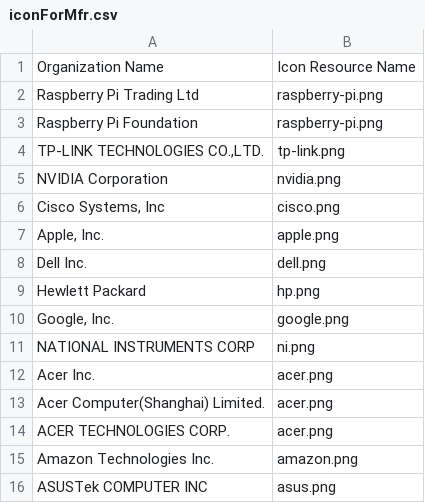
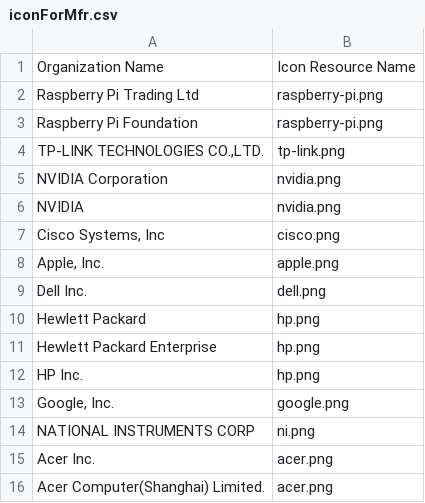
Before and after one commit to jwalthour/passiveAggressor, a CSV file: PassiveAggressor/data/iconForMfr.csv, drawn as a sheet; only a part is shown; the shorter side is filled out with more unchanged rows.

Commit message:
Added some synonyms

```diff
--- a/PassiveAggressor/data/iconForMfr.csv
+++ b/PassiveAggressor/data/iconForMfr.csv
@@ -5,2 +5,3 @@ Raspberry Pi Foundation,raspberry-pi.png
 NVIDIA Corporation,nvidia.png
+NVIDIA,nvidia.png
 "Cisco Systems, Inc",cisco.png
@@ -9,2 +10,4 @@ Dell Inc.,dell.png
 Hewlett Packard,hp.png
+Hewlett Packard Enterprise,hp.png
+HP Inc.,hp.png
 "Google, Inc.",google.png
```
